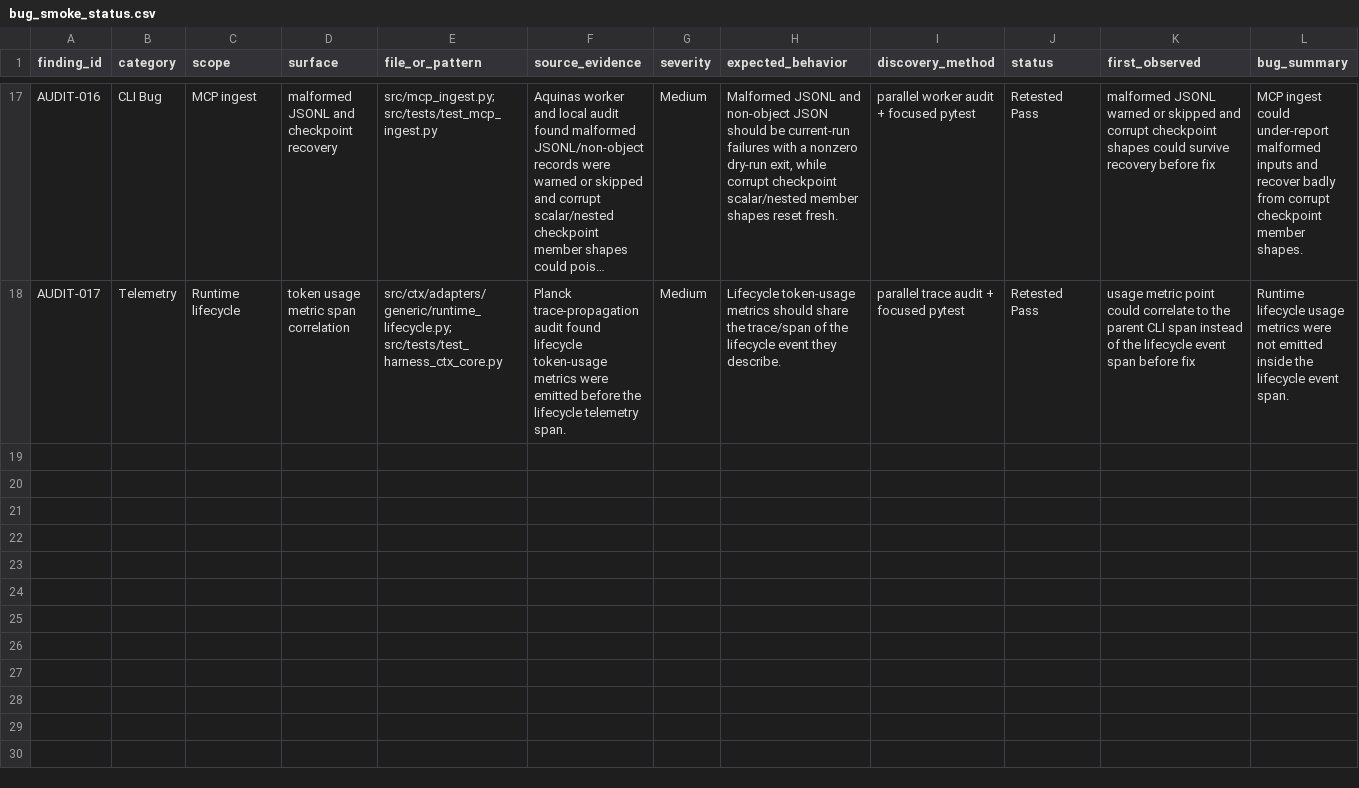
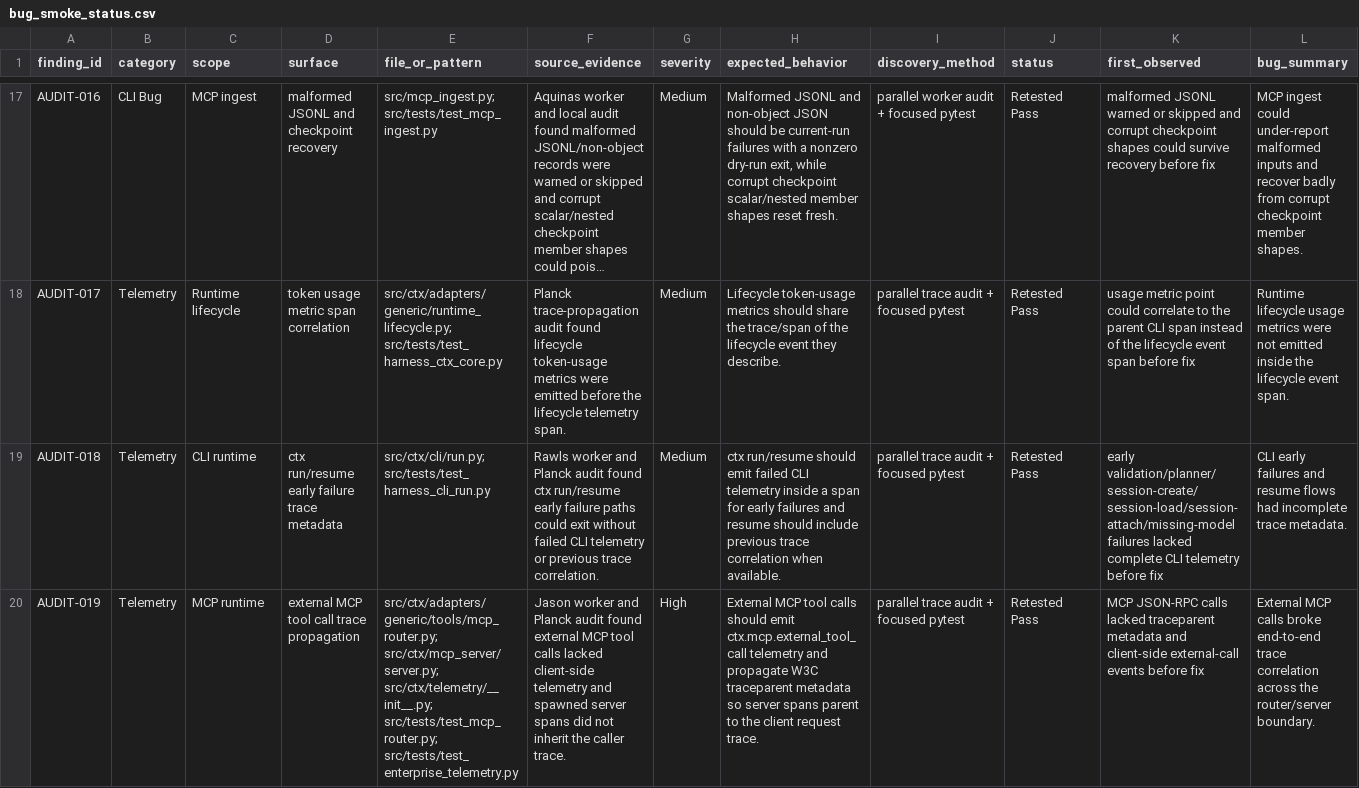
Before and after one commit to stevesolun/ctx, a CSV file: qa/bug_smoke_status.csv, drawn as a sheet; only a part is shown, gaps mark what is left out; long unchanged cells end in …; rows hold the shown columns only; the diff names each change by its address in the sheet, - before the commit and + after, or states it on an @@ line.

Commit message:
Document runtime trace propagation fixes

```diff
--- a/qa/bug_smoke_status.csv
+++ b/qa/bug_smoke_status.csv
+row 19: AUDIT-018 | Telemetry | CLI runtime | ctx run/resume early failure trace metadata | src/ctx/cli/run.py; src/tests/test_harness_cli_run.py | Rawls worker and Planck audit found ctx run/resume early failure paths could exit without failed CLI telemetry or previous trace correlation. | Medium | ctx run/resume should emit failed CLI telemetry inside a span for early failures and resume should include previous trace correlation when available. | parallel trace audit + focused pytest | Retested Pass | early validation/planner/session-create/session-load/session-attach/missing-model failures lacked complete CLI telemetry before fix | CLI early failures and resume flows had incomplete trace metadata.
+row 20: AUDIT-019 | Telemetry | MCP runtime | external MCP tool call trace propagation | src/ctx/adapters/generic/tools/mcp_router.py; src/ctx/mcp_server/server.py; src/ctx/telemetry/__init__.py; src/tests/test_mcp_router.py; src/tests/test_enterprise_telemetry.py | Jason worker and Planck audit found external MCP tool calls lacked client-side telemetry and spawned server spans did not inherit the caller trace. | High | External MCP tool calls should emit ctx.mcp.external_tool_call telemetry and propagate W3C traceparent metadata so server spans parent to the client request trace. | parallel trace audit + focused pytest | Retested Pass | MCP JSON-RPC calls lacked traceparent metadata and client-side external-call events before fix | External MCP calls broke end-to-end trace correlation across the router/server boundary.
```
Also changed, not shown: qa/feature_status.csv.
